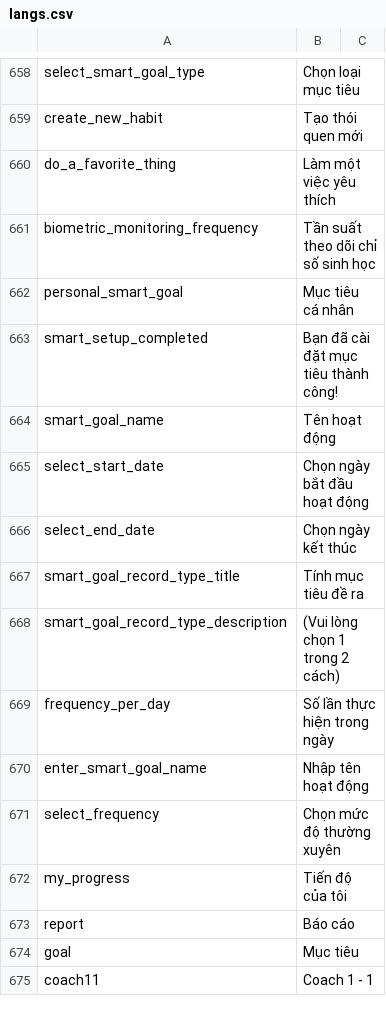
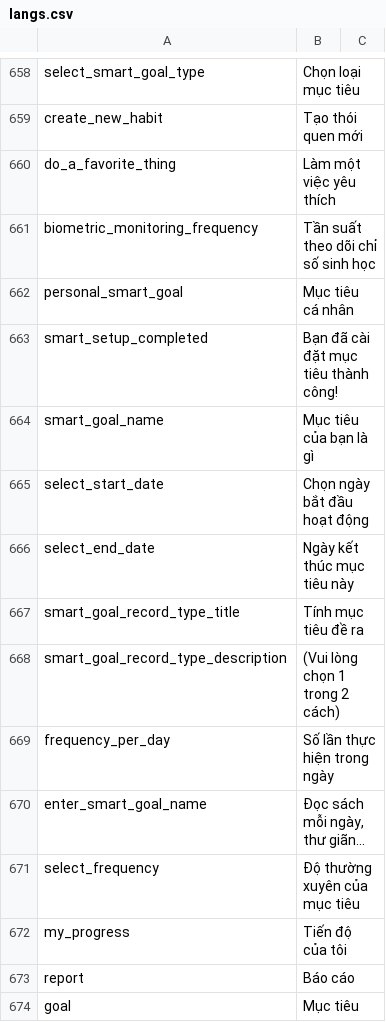
Before and after one commit to diab-machine-2/diab-flutter-mobile, a CSV file: lib/res/translations/langs.csv, drawn as a sheet; only a part is shown, gaps mark what is left out; the shorter side is filled out with more unchanged rows.

```diff
--- a/lib/res/translations/langs.csv
+++ b/lib/res/translations/langs.csv
@@ -663,5 +663,5 @@ personal_smart_goal,Mục tiêu cá nhân,
 smart_setup_completed,Bạn đã cài đặt mục tiêu thành công!,
-smart_goal_name,Tên hoạt động,
+smart_goal_name,Mục tiêu của bạn là gì,
 select_start_date,Chọn ngày bắt đầu hoạt động,
-select_end_date,Chọn ngày kết thúc,
+select_end_date,Ngày kết thúc mục tiêu này,
 smart_goal_record_type_title,Tính mục tiêu đề ra,
@@ -669,4 +669,4 @@ smart_goal_record_type_description,(Vui lòng chọn 1 trong 2 cách),
 frequency_per_day,Số lần thực hiện trong ngày,
-enter_smart_goal_name,Nhập tên hoạt động,
-select_frequency,Chọn mức độ thường xuyên,
+enter_smart_goal_name,"Đọc sách mỗi ngày, thư giãn...",
+select_frequency,Độ thường xuyên của mục tiêu,
 my_progress,Tiến độ của tôi,
```
Also changed, not shown: 9 other files.
